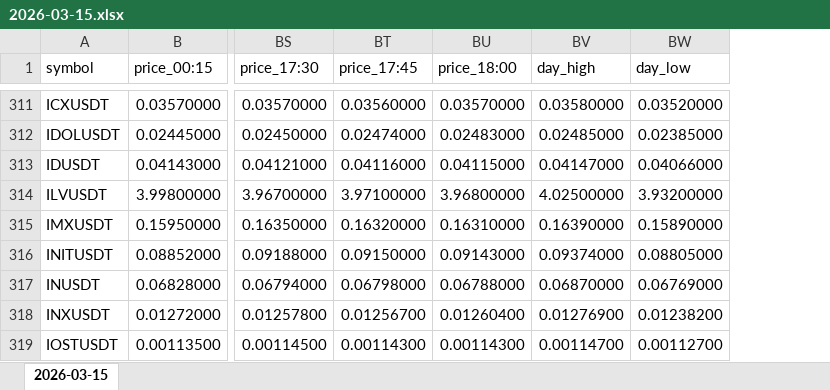
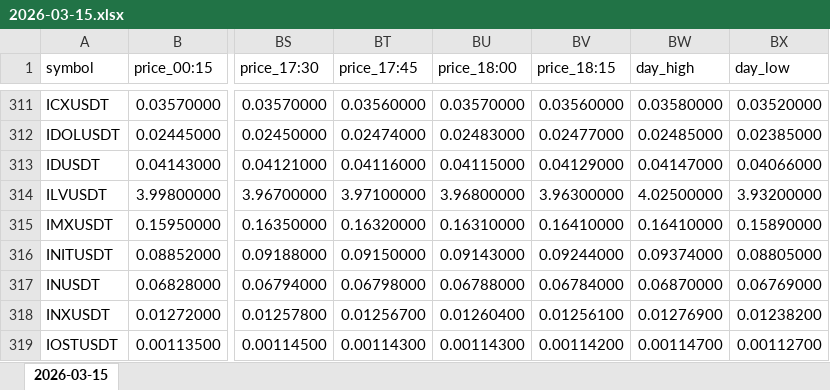
Before and after one commit to smallocean43658/data, an Excel workbook: records/weeks/2026-03-09_2026-03-15/2026-03-15.xlsx, sheet 2026-03-15, drawn as a sheet; only a part is shown, gaps mark what is left out; values as stored, in another font and other column widths than the file's, no borders; addresses are those after the commit; the diff covers the shown part only; the diff names each change by its address in the sheet, - before the commit and + after, or states it on an @@ line.

```diff
--- a/records/weeks/2026-03-09_2026-03-15/2026-03-15.xlsx (sheet 2026-03-15)
+++ b/records/weeks/2026-03-09_2026-03-15/2026-03-15.xlsx (sheet 2026-03-15)
+column BV (price_18:15), rows 311-319: 0.03560000 | 0.02477000 | 0.04129000 | 3.96300000 | 0.16410000 | 0.09244000 | 0.06784000 | 0.01256100 | 0.00114200
-BW315 (day_high): 0.16390000
+BW315 (day_high): 0.16410000
```
Also changed, not shown: 42 edited cells elsewhere in this sheet, 2 other files.
